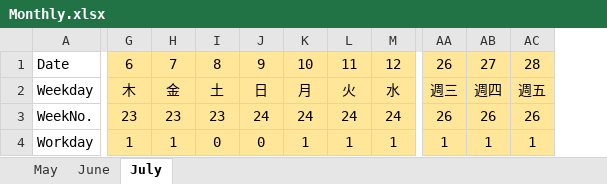
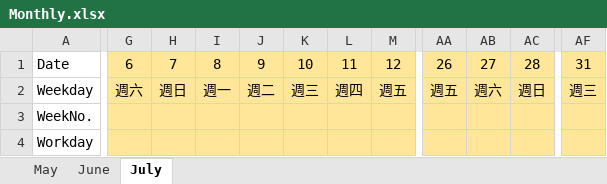
Before and after one commit to HughChiou/AngularAdvanced, an Excel workbook: Monthly.xlsx, sheet July, drawn as a sheet; only a part is shown, gaps mark what is left out; values as stored, in another font and other column widths than the file's, no borders; removed rows and columns are numbered as before the commit, all else as after; rows hold the shown columns only; the diff covers the shown part only; the diff names each change by its address in the sheet, - before the commit and + after, or states it on an @@ line.

Commit message:
update

```diff
--- a/Monthly.xlsx (sheet July)
+++ b/Monthly.xlsx (sheet July)
-column AA, rows 1-2: 26 | 週三; row 4: 1
-column AB, rows 1-2: 27 | 週四; row 4: 1
+column AB, rows 1-2: 27 | 週六
+column AC, rows 1-2: 28 | 週日
+column AF, rows 1-2: 31 | 週三
-AA1: 28
+AA1: 26
-G2: 木
+G2: 週六
-H2: 金
+H2: 週日
-I2: 土
+I2: 週一
-J2: 日
+J2: 週二
-K2: 月
+K2: 週三
-L2: 火
+L2: 週四
-M2: 水
+M2: 週五
-row 3: WeekNo. | 23 | 23 | 23 | 24 | 24 | 24 | 24 | 26 | 26 | 26
+row 3: WeekNo.
-G4: 1
+G4: (empty)
-H4: 1
+H4: (empty)
-I4: 0
+I4: (empty)
-J4: 0
+J4: (empty)
-K4: 1
+K4: (empty)
-L4: 1
+L4: (empty)
-M4: 1
+M4: (empty)
-AA4: 1
+AA4: (empty)
```
Also changed, not shown: 91 edited cells elsewhere in this sheet, formulas that keep their value.
